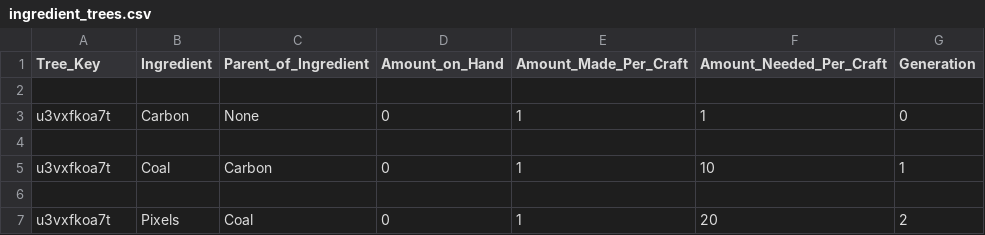
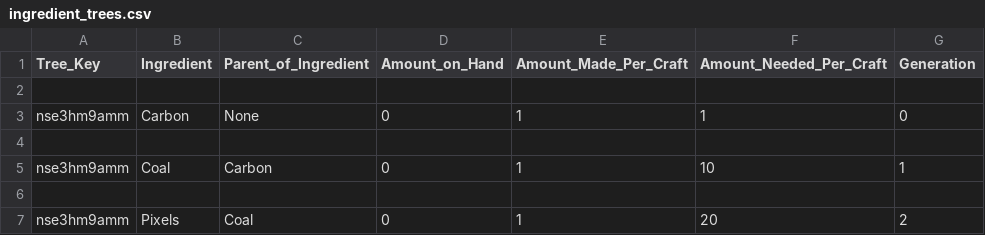
Before and after one commit to AzureVauban/Process-Map--Python-v2.0-, a CSV file: ingredient_trees.csv, drawn as a sheet.

```diff
--- a/ingredient_trees.csv
+++ b/ingredient_trees.csv
@@ -2,6 +2,6 @@ Tree_Key,Ingredient,Parent_of_Ingredient,Amount_on_Hand,Amount_Made_Per_Craft,Am
 
-u3vxfkoa7t,Carbon,None,0,1,1,0
+nse3hm9amm,Carbon,None,0,1,1,0
 
-u3vxfkoa7t,Coal,Carbon,0,1,10,1
+nse3hm9amm,Coal,Carbon,0,1,10,1
 
-u3vxfkoa7t,Pixels,Coal,0,1,20,2
+nse3hm9amm,Pixels,Coal,0,1,20,2
```
Also changed, not shown: 1 other file.
